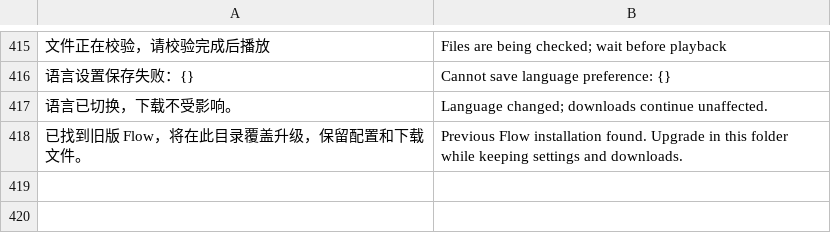
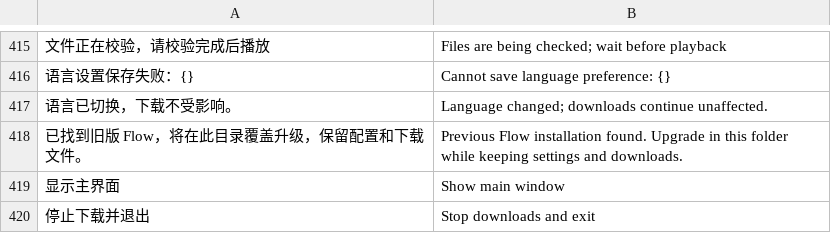
Before and after one commit to wrench1997/flow, a TSV file: assets/i18n-en.tsv, drawn as a sheet; only a part is shown, gaps mark what is left out; the diff names each change by its address in the sheet, - before the commit and + after, or states it on an @@ line.

```diff
--- a/assets/i18n-en.tsv
+++ b/assets/i18n-en.tsv
+row 419: 显示主界面 | Show main window
+row 420: 停止下载并退出 | Stop downloads and exit
```
Also changed, not shown: 17 other files.
